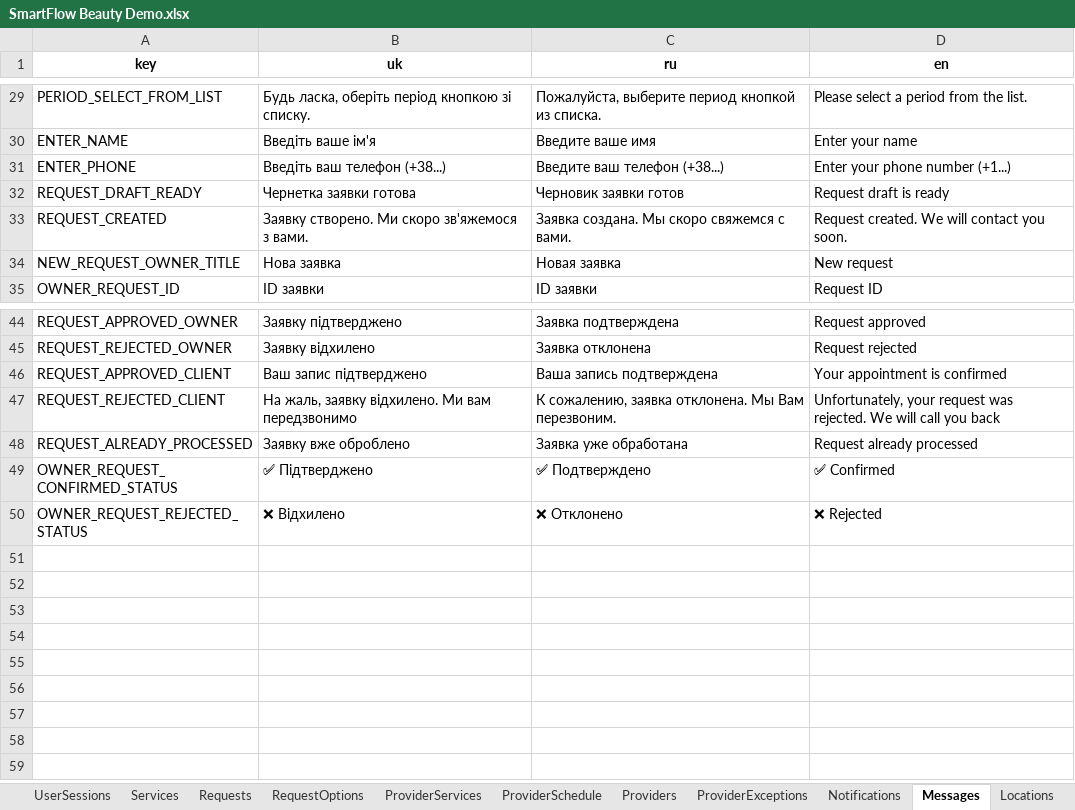
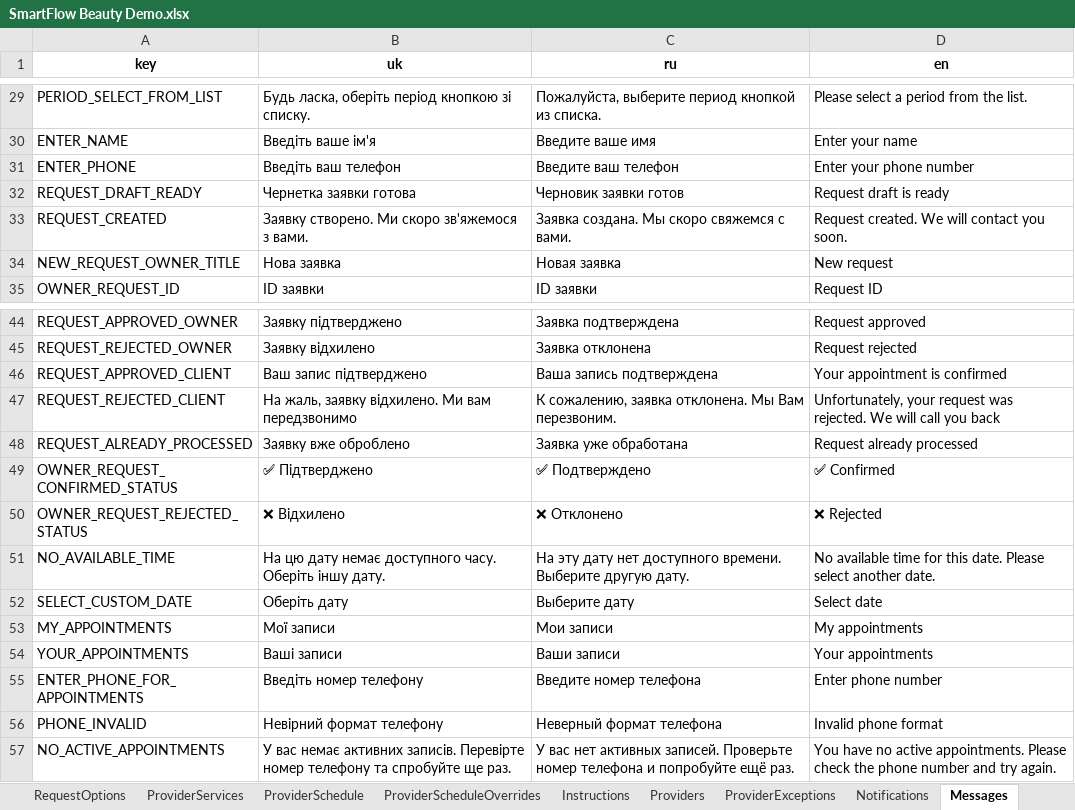
Before and after one commit to SergeyTsiganovskiy/smartflow-mvp, an Excel workbook: Docs/SmartFlow Beauty Demo.xlsx, sheet Messages, drawn as a sheet; only a part is shown, gaps mark what is left out; values as stored, in another font and other column widths than the file's, no borders; charts and pictures not drawn; the diff names each change by its address in the sheet, - before the commit and + after, or states it on an @@ line.

Commit message:
Update documentation for appointments lookup and calendar integration

```diff
--- a/Docs/SmartFlow Beauty Demo.xlsx (sheet Messages)
+++ b/Docs/SmartFlow Beauty Demo.xlsx (sheet Messages)
+sheet tab: ProviderScheduleOverrides
+sheet tab: Instructions
-B31 (uk): Введіть ваш телефон (+38...)
+B31 (uk): Введіть ваш телефон
-C31 (ru): Введите ваш телефон (+38...)
+C31 (ru): Введите ваш телефон
-D31 (en): Enter your phone number (+1...)
+D31 (en): Enter your phone number
+row 51: NO_AVAILABLE_TIME | На цю дату немає доступного часу. Оберіть іншу дату. | На эту дату нет доступного времени. Выберите другую дату. | No available time for this date. Please select another date.
+row 52: SELECT_CUSTOM_DATE | Оберіть дату | Выберите дату | Select date
+row 53: MY_APPOINTMENTS | Мої записи | Мои записи | My appointments
+row 54: YOUR_APPOINTMENTS | Ваші записи | Ваши записи | Your appointments
+row 55: ENTER_PHONE_FOR_APPOINTMENTS | Введіть номер телефону | Введите номер телефона | Enter phone number
+row 56: PHONE_INVALID | Невірний формат телефону | Неверный формат телефона | Invalid phone format
+row 57: NO_ACTIVE_APPOINTMENTS | У вас немає активних записів. Перевірте номер телефону та спробуйте ще раз. | У вас нет активных записей. Проверьте номер телефона и попробуйте ещё раз. | You have no active appointments. Please check the phone number and try again.
```
Also changed, not shown: sheet AuditLog, sheet ProviderSchedule, sheet Customers, sheet Requests, sheet RequestOptions, sheet Appointments, 4 more sheets, other sheet tabs, charts or pictures, 11 other files.
